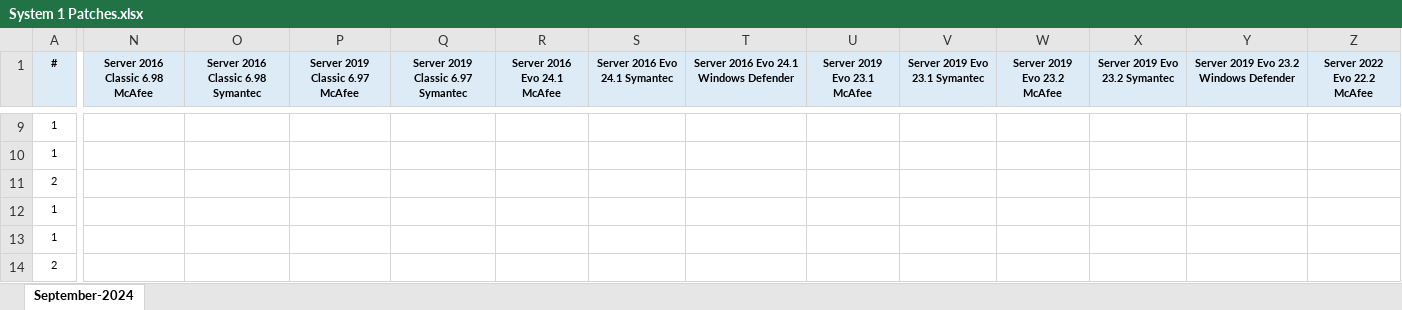
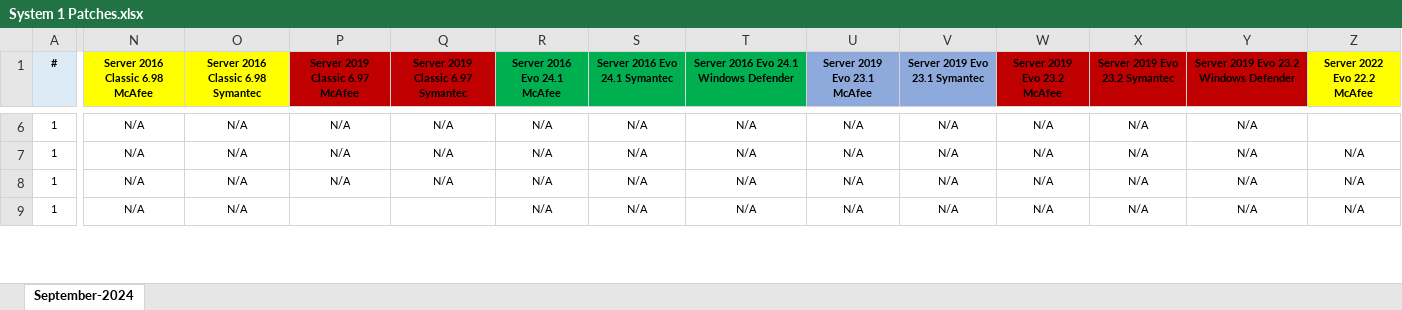
Before and after one commit to demscephei/PythonSelenium, an Excel workbook: System 1 Patches.xlsx, sheet September-2024, drawn as a sheet; only a part is shown, gaps mark what is left out; values as stored, in another font and other column widths than the file's, no borders; removed rows and columns are numbered as before the commit, all else as after; rows hold the shown columns only; the diff covers the shown part only; the diff names each change by its address in the sheet, - before the commit and + after, or states it on an @@ line.

```diff
--- a/System 1 Patches.xlsx (sheet September-2024)
+++ b/System 1 Patches.xlsx (sheet September-2024)
-N1:O1 fill: #DDEBF7
+N1:O1 fill: #FFFF00
-P1:Q1 fill: #DDEBF7
+P1:Q1 fill: #C00000
-R1:T1 fill: #DDEBF7
+R1:T1 fill: #00B050
-U1:V1 fill: #DDEBF7
+U1:V1 fill: #8EA9DB
-W1:Y1 fill: #DDEBF7
+W1:Y1 fill: #C00000
-Z1 fill: #DDEBF7
+Z1 fill: #FFFF00
-N6:N7 (Server 2016 Classic 6.98 McAfee): (empty)
+N6:N7 (Server 2016 Classic 6.98 McAfee): N/A
-O6:O7: (empty)
+O6:O7: N/A
-P6:P7 (Server 2019 Classic 6.97 McAfee): (empty)
+P6:P7 (Server 2019 Classic 6.97 McAfee): N/A
-Q6:Q7: (empty)
+Q6:Q7: N/A
-R6:R7 (Server 2016 Evo 24.1 McAfee): (empty)
+R6:R7 (Server 2016 Evo 24.1 McAfee): N/A
-S6:S7 (Server 2016 Evo 24.1 Symantec): (empty)
+S6:S7 (Server 2016 Evo 24.1 Symantec): N/A
-T6:T7: (empty)
+T6:T7: N/A
-U6:U7 (Server 2019 Evo 23.1 McAfee): (empty)
+U6:U7 (Server 2019 Evo 23.1 McAfee): N/A
-V6:V7 (Server 2019 Evo 23.1 Symantec): (empty)
+V6:V7 (Server 2019 Evo 23.1 Symantec): N/A
-W6:W7 (Server 2019 Evo 23.2 McAfee): (empty)
+W6:W7 (Server 2019 Evo 23.2 McAfee): N/A
-X6:X7 (Server 2019 Evo 23.2 Symantec): (empty)
+X6:X7 (Server 2019 Evo 23.2 Symantec): N/A
-Y6:Y7: (empty)
+Y6:Y7: N/A
-Z7 (Server 2022 Evo 22.2 McAfee): (empty)
+Z7 (Server 2022 Evo 22.2 McAfee): N/A
-row 11: 2
-N8:N9 (Server 2016 Classic 6.98 McAfee): (empty)
+N8:N9 (Server 2016 Classic 6.98 McAfee): N/A
-O8:O9: (empty)
+O8:O9: N/A
-P8 (Server 2019 Classic 6.97 McAfee): (empty)
+P8 (Server 2019 Classic 6.97 McAfee): N/A
-Q8: (empty)
+Q8: N/A
-R8:R9 (Server 2016 Evo 24.1 McAfee): (empty)
+R8:R9 (Server 2016 Evo 24.1 McAfee): N/A
-S8:S9 (Server 2016 Evo 24.1 Symantec): (empty)
+S8:S9 (Server 2016 Evo 24.1 Symantec): N/A
-T8:T9: (empty)
+T8:T9: N/A
-U8:U9 (Server 2019 Evo 23.1 McAfee): (empty)
+U8:U9 (Server 2019 Evo 23.1 McAfee): N/A
-V8:V9 (Server 2019 Evo 23.1 Symantec): (empty)
+V8:V9 (Server 2019 Evo 23.1 Symantec): N/A
-W8:W9 (Server 2019 Evo 23.2 McAfee): (empty)
+W8:W9 (Server 2019 Evo 23.2 McAfee): N/A
-X8:X9 (Server 2019 Evo 23.2 Symantec): (empty)
+X8:X9 (Server 2019 Evo 23.2 Symantec): N/A
-Y8:Y9: (empty)
+Y8:Y9: N/A
-Z8:Z9 (Server 2022 Evo 22.2 McAfee): (empty)
+Z8:Z9 (Server 2022 Evo 22.2 McAfee): N/A
-row 14: 2
```
Also changed, not shown: 4 removed rows, 90 edited cells and cell formats elsewhere in this sheet, 1 other file.
